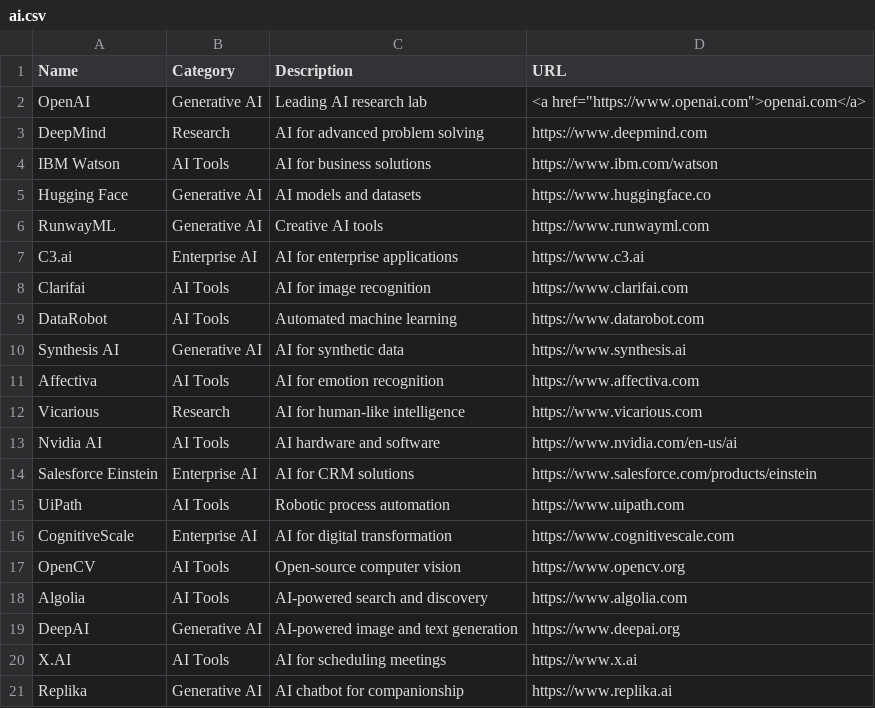
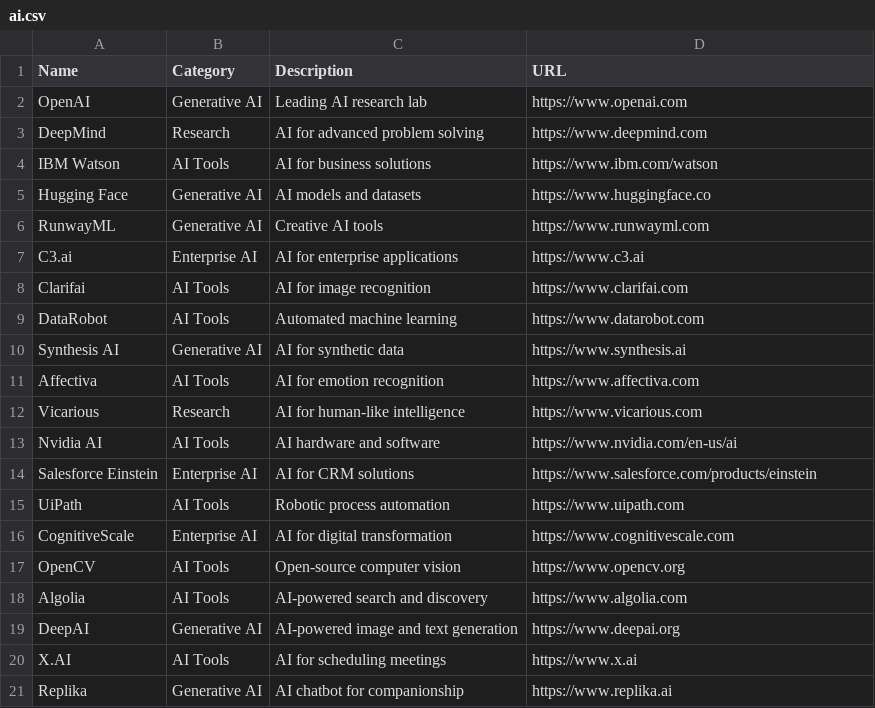
Before and after one commit to ai-sarc/airepo, a CSV file: ai.csv, drawn as a sheet.

Commit message:
Update ai.csv

```diff
--- a/ai.csv
+++ b/ai.csv
@@ -1,3 +1,3 @@
 Name,Category,Description,URL
-OpenAI,Generative AI,Leading AI research lab,<a href="https://www.openai.com">openai.com</a>
+OpenAI,Generative AI,Leading AI research lab,https://www.openai.com
 DeepMind,Research,AI for advanced problem solving,https://www.deepmind.com
```
